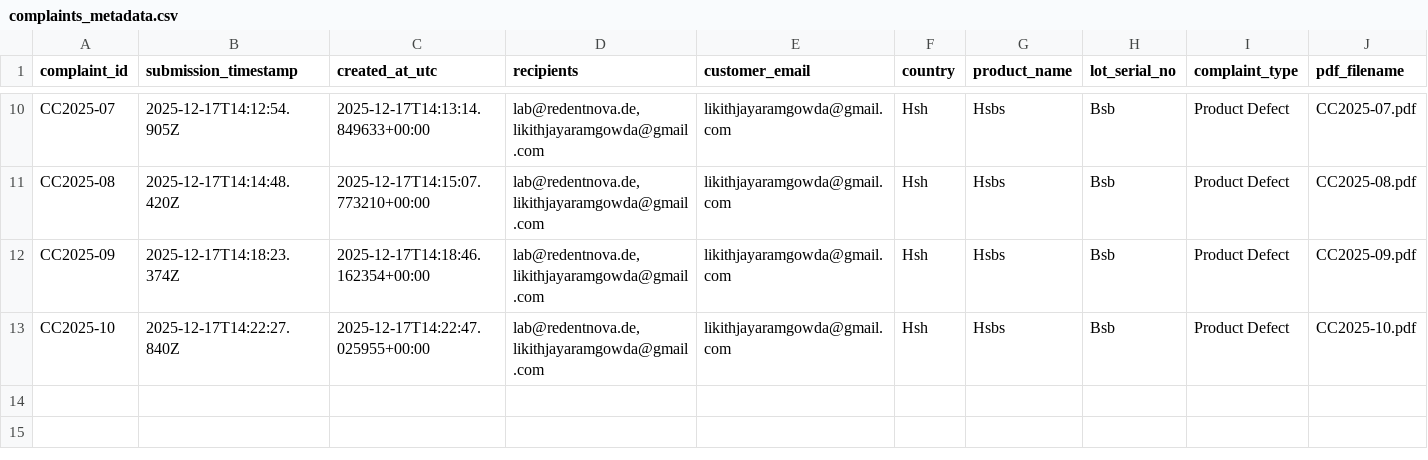
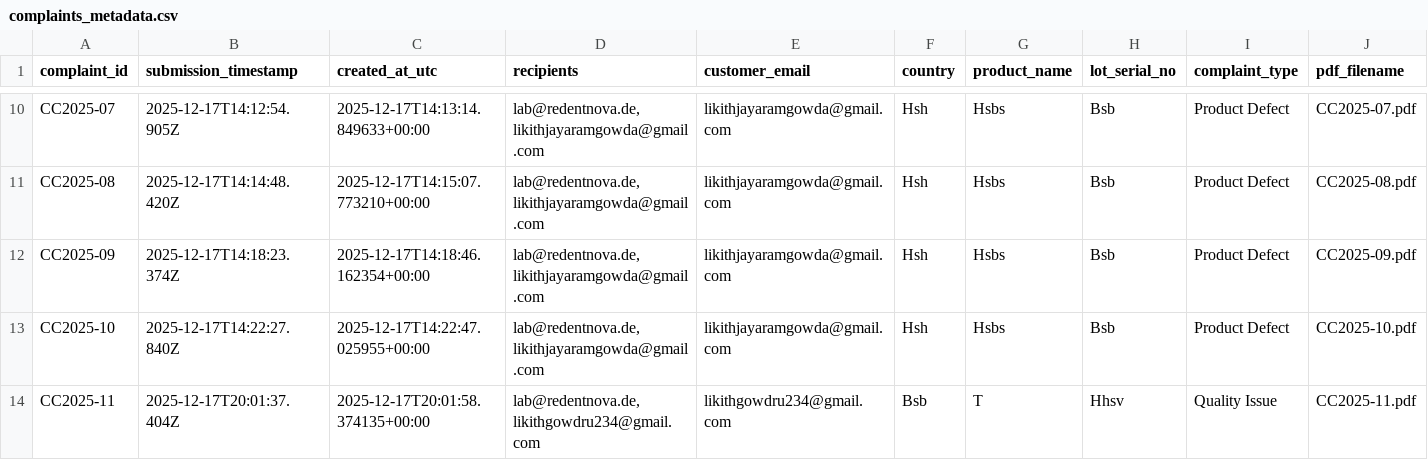
Before and after one commit to likithjayaramgowda/Customer_cc, a CSV file: data/complaints_metadata.csv, drawn as a sheet; only a part is shown, gaps mark what is left out; rows hold the shown columns only; the diff names each change by its address in the sheet, - before the commit and + after, or states it on an @@ line.

```diff
--- a/data/complaints_metadata.csv
+++ b/data/complaints_metadata.csv
+row 14: CC2025-11 | 2025-12-17T20:01:37.404Z | 2025-12-17T20:01:58.374135+00:00 | lab@redentnova.de, likithgowdru234@gmail.com | likithgowdru234@gmail.com | Bsb | T | Hhsv | Quality Issue | CC2025-11.pdf
```
